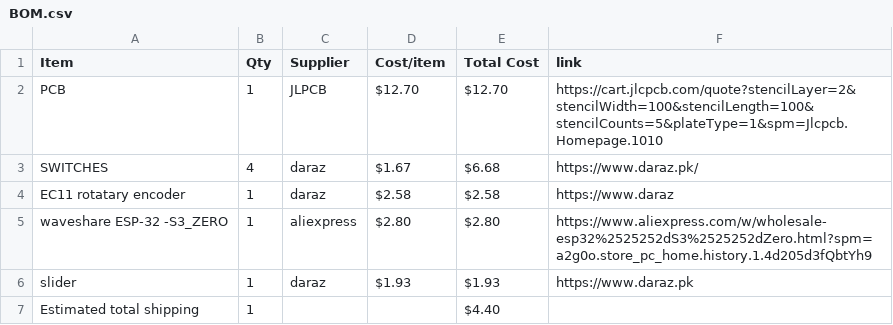
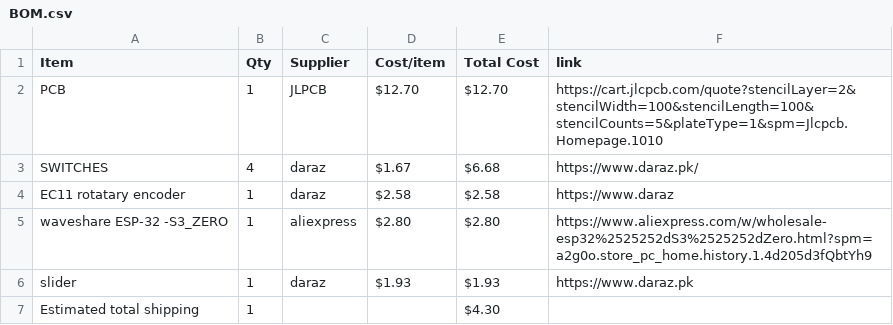
Before and after one commit to hadiwastaken/MIDI-KEYPAD, a CSV file: BOM.csv, drawn as a sheet.

Commit message:
Sync Midi Keyboard from Half Life

```diff
--- a/BOM.csv
+++ b/BOM.csv
@@ -6,2 +6,2 @@ waveshare ESP-32 -S3_ZERO,1,aliexpress,$2.80,$2.80,https://www.aliexpress.com/w/
 slider,1,daraz,$1.93,$1.93,https://www.daraz.pk
-Estimated total shipping,1,,,$4.40,
+Estimated total shipping,1,,,$4.30,
```
